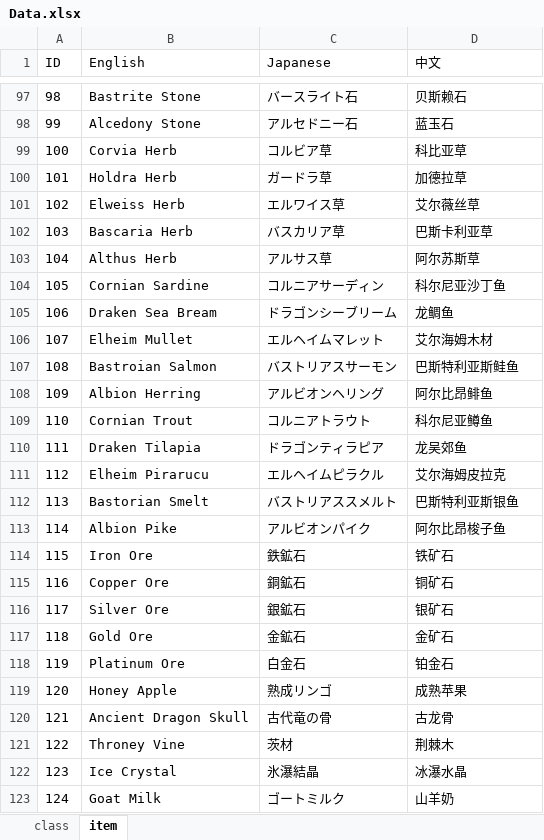
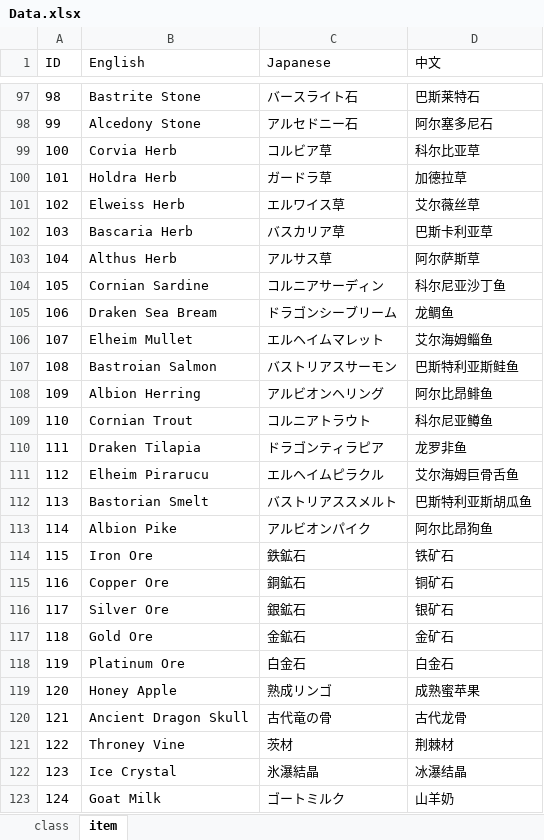
Before and after one commit to turtle-insect/UnicornOverlord, an Excel workbook: UnicornOverlord/info/Data.xlsx, sheet item, drawn as a sheet; only a part is shown, gaps mark what is left out; values as stored, in another font and other column widths than the file's, no borders; the diff covers the shown part only; the diff names each change by its address in the sheet, - before the commit and + after, or states it on an @@ line.

Commit message:
1, Fixed the language loading time; 2, Fixed the item/class translation text.

```diff
--- a/UnicornOverlord/info/Data.xlsx (sheet item)
+++ b/UnicornOverlord/info/Data.xlsx (sheet item)
-D97 (中文): 贝斯赖石
+D97 (中文): 巴斯莱特石
-D98 (中文): 蓝玉石
+D98 (中文): 阿尔塞多尼石
-D99 (中文): 科比亚草
+D99 (中文): 科尔比亚草
-D103 (中文): 阿尔苏斯草
+D103 (中文): 阿尔萨斯草
-D106 (中文): 艾尔海姆木材
+D106 (中文): 艾尔海姆鲻鱼
-D110 (中文): 龙吴郊鱼
+D110 (中文): 龙罗非鱼
-D111 (中文): 艾尔海姆皮拉克
+D111 (中文): 艾尔海姆巨骨舌鱼
-D112 (中文): 巴斯特利亚斯银鱼
+D112 (中文): 巴斯特利亚斯胡瓜鱼
-D113 (中文): 阿尔比昂梭子鱼
+D113 (中文): 阿尔比昂狗鱼
-D118 (中文): 铂金石
+D118 (中文): 白金石
-D119 (中文): 成熟苹果
+D119 (中文): 成熟蜜苹果
-D120 (中文): 古龙骨
+D120 (中文): 古代龙骨
-D121 (中文): 荆棘木
+D121 (中文): 荆棘材
-D122 (中文): 冰瀑水晶
+D122 (中文): 冰瀑结晶
```
Also changed, not shown: 121 edited cells elsewhere in this sheet, sheet class, 2 other files.
